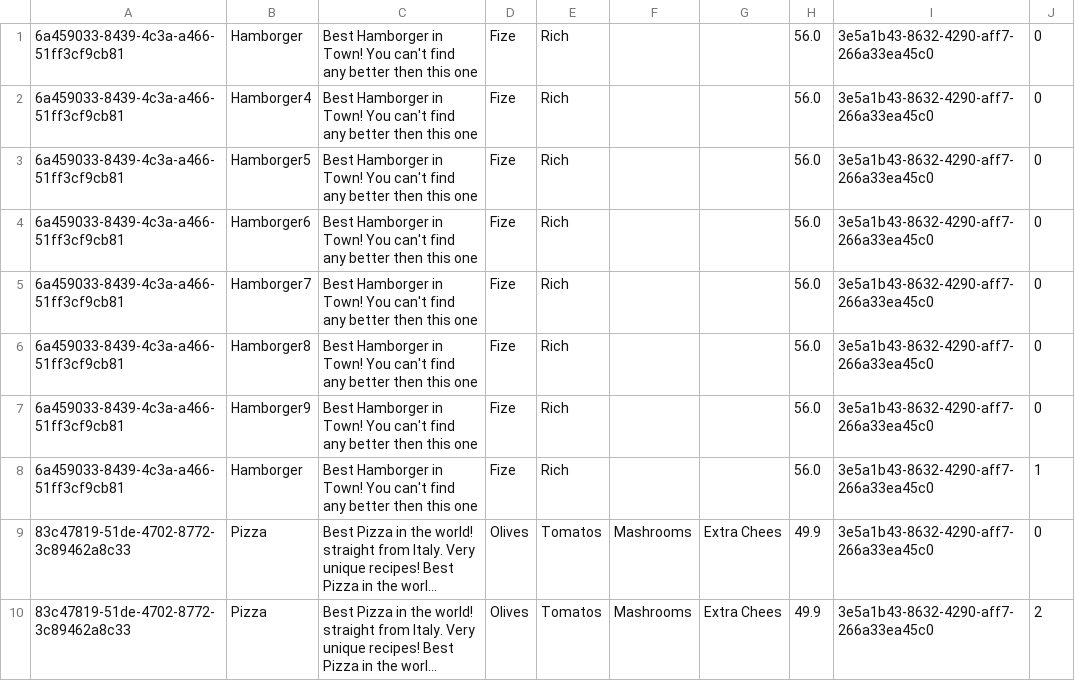
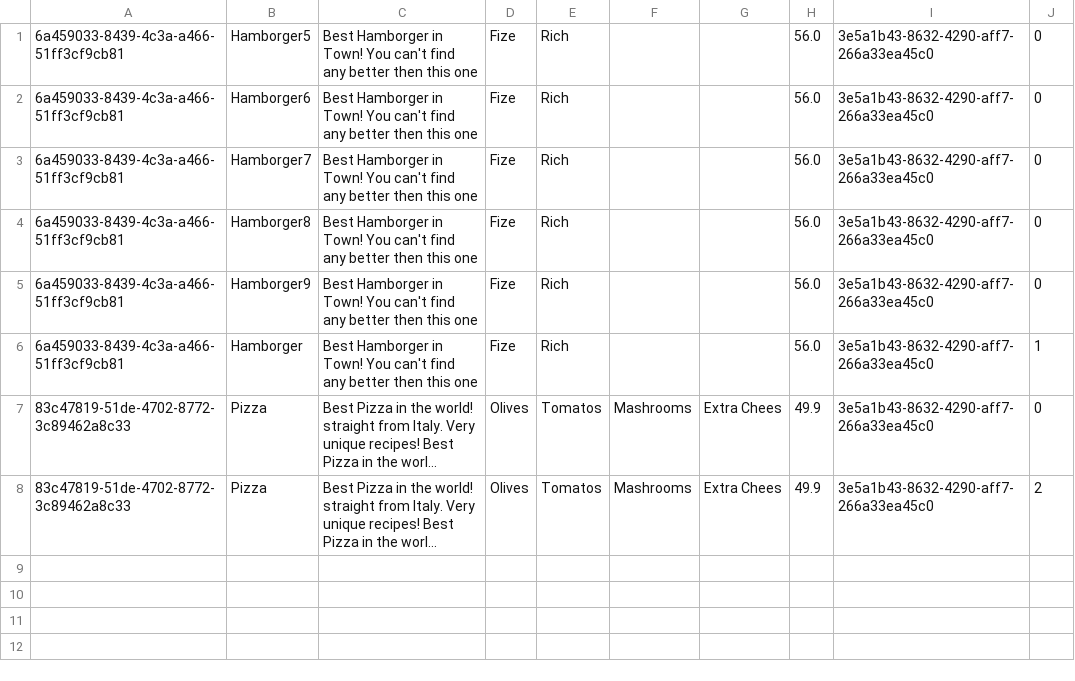
Before and after one commit to Kobidl/HotFood, a CSV file: data/carts/c8465d50-ad78-4dcf-acf9-74b71a053019.csv, drawn as a sheet; long unchanged cells end in ….

```diff
--- a/data/carts/c8465d50-ad78-4dcf-acf9-74b71a053019.csv
+++ b/data/carts/c8465d50-ad78-4dcf-acf9-74b71a053019.csv
@@ -1,3 +1 @@
-6a459033-8439-4c3a-a466-51ff3cf9cb81,Hamborger,"Best Hamborger in Town! You can't find any better then this one",Fize,Rich,,,56.0,3e5a1b43-8632-4290-aff7-266a33ea45c0,0
-6a459033-8439-4c3a-a466-51ff3cf9cb81,Hamborger4,"Best Hamborger in Town! You can't find any better then this one",Fize,Rich,,,56.0,3e5a1b43-8632-4290-aff7-266a33ea45c0,0
 6a459033-8439-4c3a-a466-51ff3cf9cb81,Hamborger5,"Best Hamborger in Town! You can't find any better then this one",Fize,Rich,,,56.0,3e5a1b43-8632-4290-aff7-266a33ea45c0,0
```
Also changed, not shown: 31 other files.
